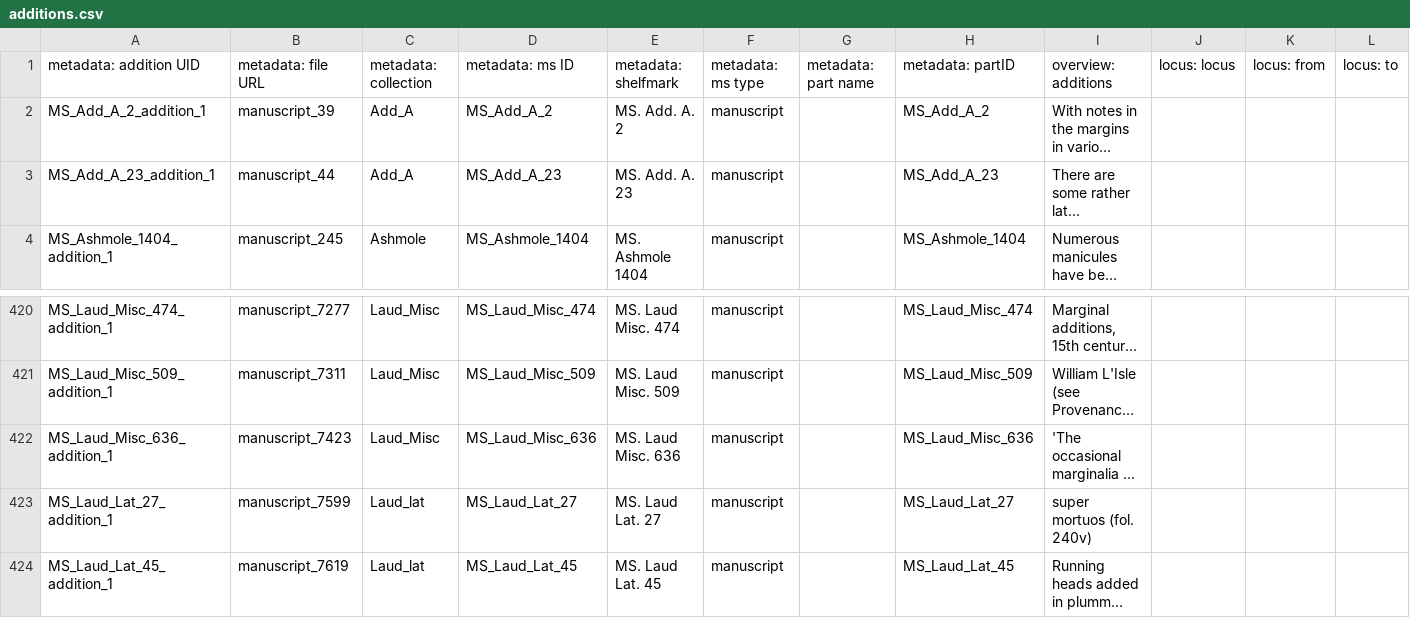
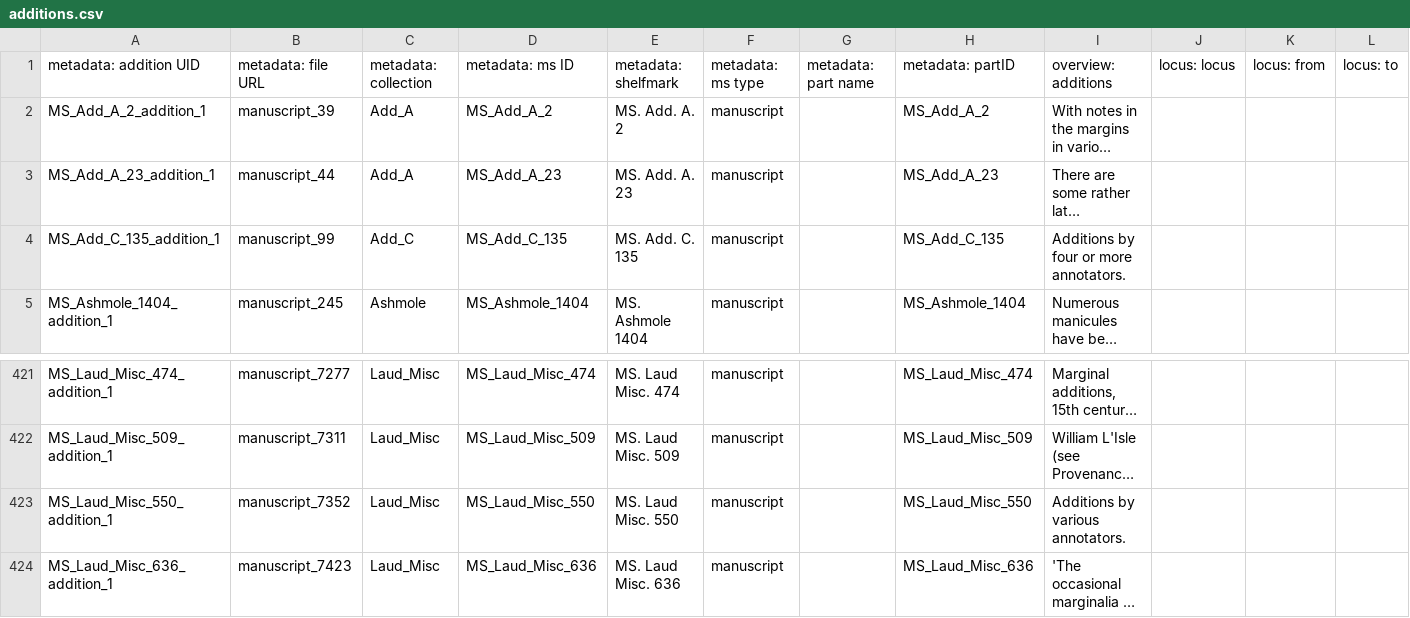
Before and after one commit to dowsmiller-test-env/enabling-digital-research, a CSV file: tabular_data/output/collection/csv/additions.csv, drawn as a sheet; only a part is shown, gaps mark what is left out; the shorter side is filled out with more unchanged rows; long unchanged cells end in …; rows hold the shown columns only; the diff names each change by its address in the sheet, - before the commit and + after, or states it on an @@ line.

```diff
--- a/tabular_data/output/collection/csv/additions.csv
+++ b/tabular_data/output/collection/csv/additions.csv
+row 4: MS_Add_C_135_addition_1 | manuscript_99 | Add_C | MS_Add_C_135 | MS. Add. C. 135 | manuscript |  | MS_Add_C_135 | Additions by four or more annotators.
+row 423: MS_Laud_Misc_550_addition_1 | manuscript_7352 | Laud_Misc | MS_Laud_Misc_550 | MS. Laud Misc. 550 | manuscript |  | MS_Laud_Misc_550 | Additions by various annotators.
```
Also changed, not shown: tabular_data/config/collection/_overview_simple.csv, tabular_data/config/collection/measurements.csv, 18 other files.
